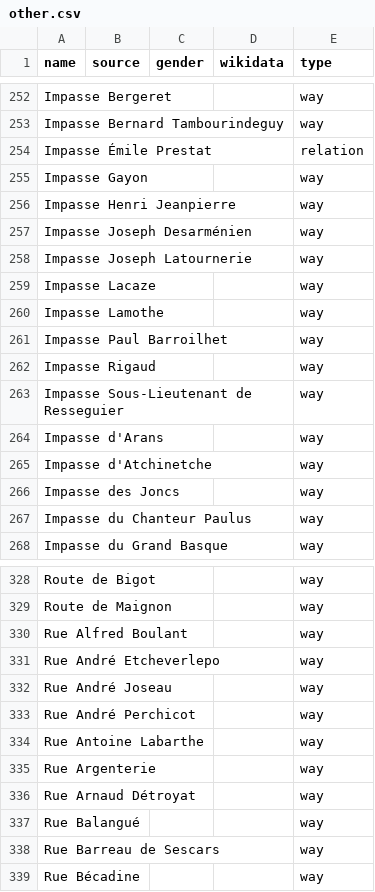
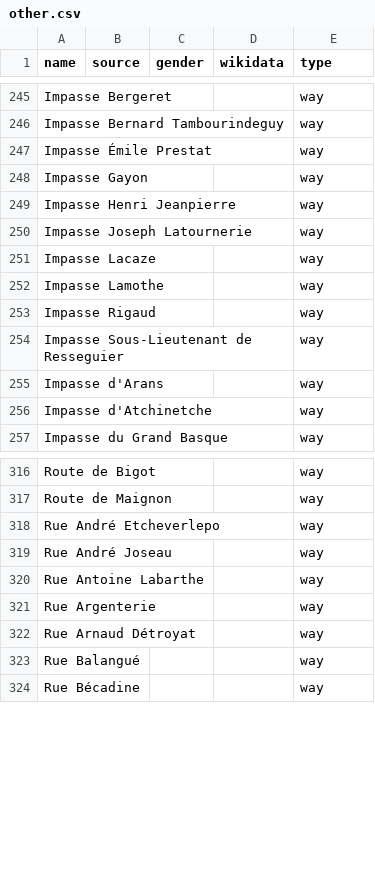
Before and after one commit to EqualStreetNames/equalstreetnames-bayonne, a CSV file: data/other.csv, drawn as a sheet; only a part is shown, gaps mark what is left out; removed rows and columns are numbered as before the commit, all else as after; the diff covers the shown part only; the diff names each change by its address in the sheet, - before the commit and + after, or states it on an @@ line.

```diff
--- a/data/other.csv
+++ b/data/other.csv
-E247 (type): relation
+E247 (type): way
-row 257: Impasse Joseph Desarménien |  |  |  | way
-row 261: Impasse Paul Barroilhet |  |  |  | way
-row 266: Impasse des Joncs |  |  |  | way
-row 267: Impasse du Chanteur Paulus |  |  |  | way
-row 330: Rue Alfred Boulant |  |  |  | way
-row 333: Rue André Perchicot |  |  |  | way
-row 338: Rue Barreau de Sescars |  |  |  | way
```
Also changed, not shown: 12 removed rows and 8 edited cells elsewhere in this file, data/gender.csv, 3 other files.
